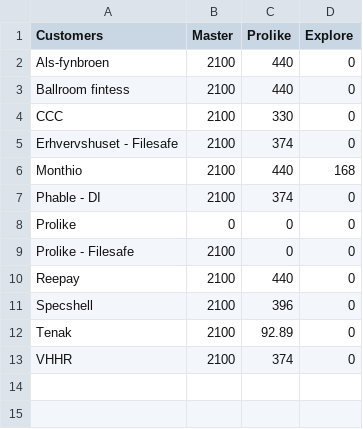
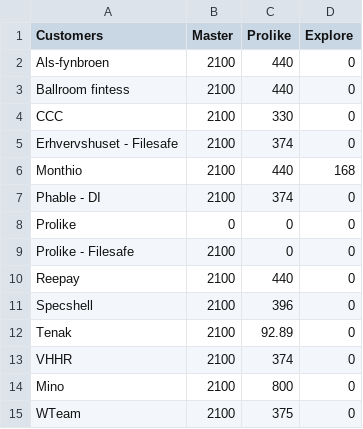
Before and after one commit to prolike/dilly-dally, a CSV file: functions/handlers/data/backup/discount.csv, drawn as a sheet.

```diff
--- a/functions/handlers/data/backup/discount.csv
+++ b/functions/handlers/data/backup/discount.csv
@@ -13 +13,3 @@ Tenak,2100,92.89,0
 VHHR,2100,374,0
+Mino,2100,800,0
+WTeam,2100,375,0
```
Also changed, not shown: 8 other files.
